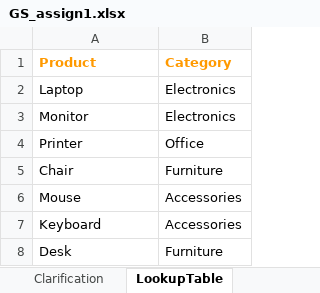
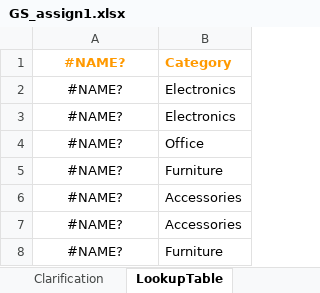
Before and after one commit to mrasuldata/piit, an Excel workbook: Assignments/GS_assign1.xlsx, sheet LookupTable, drawn as a sheet; values as stored, in another font and other column widths than the file's, no borders; charts and pictures not drawn; the diff names each change by its address in the sheet, - before the commit and + after, or states it on an @@ line.

```diff
--- a/Assignments/GS_assign1.xlsx (sheet LookupTable)
+++ b/Assignments/GS_assign1.xlsx (sheet LookupTable)
-A1: Product
+A1: #NAME?
-A1:A8 alignment: left
+A1:A8 alignment: center
-A2: Laptop
+A2: #NAME?
-A3: Monitor
+A3: #NAME?
-A4: Printer
+A4: #NAME?
-A5: Chair
+A5: #NAME?
-A6: Mouse
+A6: #NAME?
-A7: Keyboard
+A7: #NAME?
-A8: Desk
+A8: #NAME?
```
Also changed, not shown: sheet SalesData_Formula_Applied, sheet SalesData, sheet Clarification, formulas that keep their value, charts or pictures.
